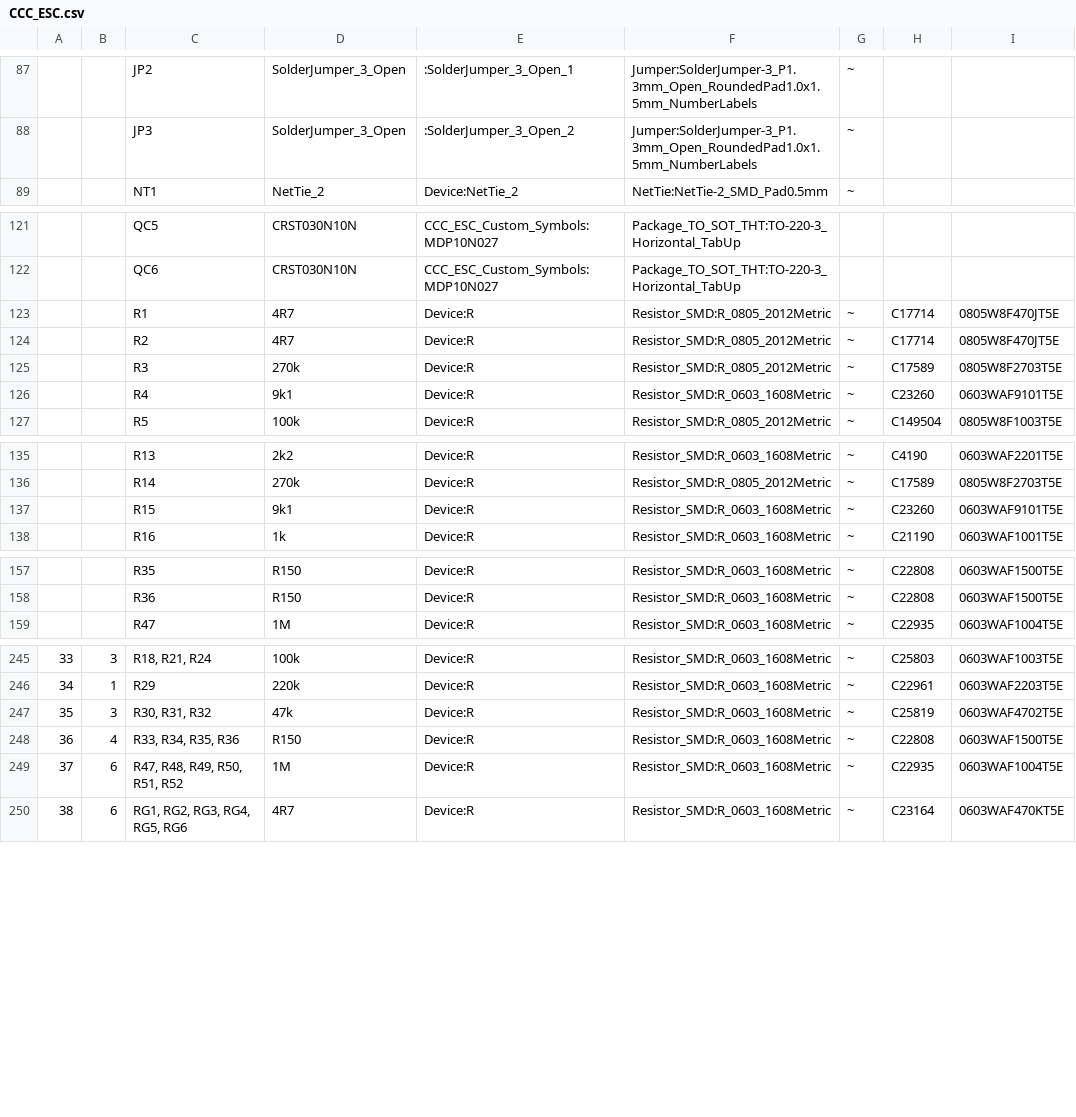
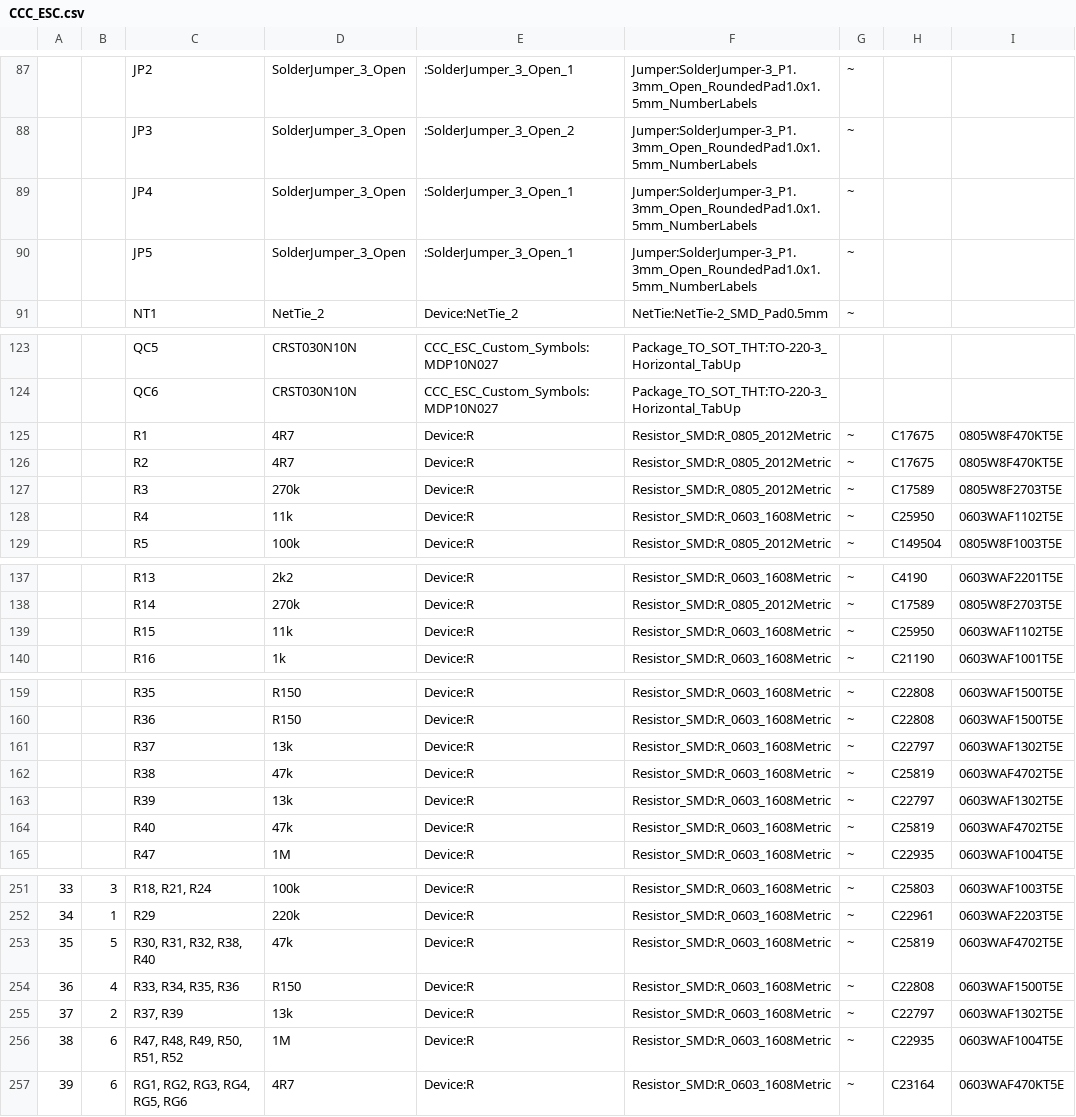
Before and after one commit to badgineer/MP2-ESC, a CSV file: versions/v0.1/CCC_ESC.csv, drawn as a sheet; only a part is shown, gaps mark what is left out; addresses are those after the commit; the diff covers the shown part only; the diff names each change by its address in the sheet, - before the commit and + after, or states it on an @@ line.

Commit message:
fixed R1 and R2 values. Thanks, Owen! Also regenerated Fabriaction files

```diff
--- a/versions/v0.1/CCC_ESC.csv
+++ b/versions/v0.1/CCC_ESC.csv
+row 89:  |  | JP4 | SolderJumper_3_Open | :SolderJumper_3_Open_1 | Jumper:SolderJumper-3_P1.3mm_Open_RoundedPad1.0x1.5mm_NumberLabels | ~
+row 90:  |  | JP5 | SolderJumper_3_Open | :SolderJumper_3_Open_1 | Jumper:SolderJumper-3_P1.3mm_Open_RoundedPad1.0x1.5mm_NumberLabels | ~
-H125:H126: C17714
+H125:H126: C17675
-I125:I126: 0805W8F470JT5E
+I125:I126: 0805W8F470KT5E
-D128: 9k1
+D128: 11k
-H128: C23260
+H128: C25950
-I128: 0603WAF9101T5E
+I128: 0603WAF1102T5E
-D139: 9k1
+D139: 11k
-H139: C23260
+H139: C25950
-I139: 0603WAF9101T5E
+I139: 0603WAF1102T5E
+row 161:  |  | R37 | 13k | Device:R | Resistor_SMD:R_0603_1608Metric | ~ | C22797 | 0603WAF1302T5E
+row 162:  |  | R38 | 47k | Device:R | Resistor_SMD:R_0603_1608Metric | ~ | C25819 | 0603WAF4702T5E
+row 163:  |  | R39 | 13k | Device:R | Resistor_SMD:R_0603_1608Metric | ~ | C22797 | 0603WAF1302T5E
+row 164:  |  | R40 | 47k | Device:R | Resistor_SMD:R_0603_1608Metric | ~ | C25819 | 0603WAF4702T5E
-B253: 3
+B253: 5
-C253: R30, R31, R32
+C253: R30, R31, R32, R38, R40
+row 255: 37 | 2 | R37, R39 | 13k | Device:R | Resistor_SMD:R_0603_1608Metric | ~ | C22797 | 0603WAF1302T5E
@@ column A renumbered from row 256 down @@
```
Also changed, not shown: 9 edited cells elsewhere in this file, versions/v0.1/JLCPCB_files/CCC_ESC_bom_jlc.csv, versions/v0.1/JLCPCB_files/CCC_ESC_cpl_jlc.csv, 18 other files.
